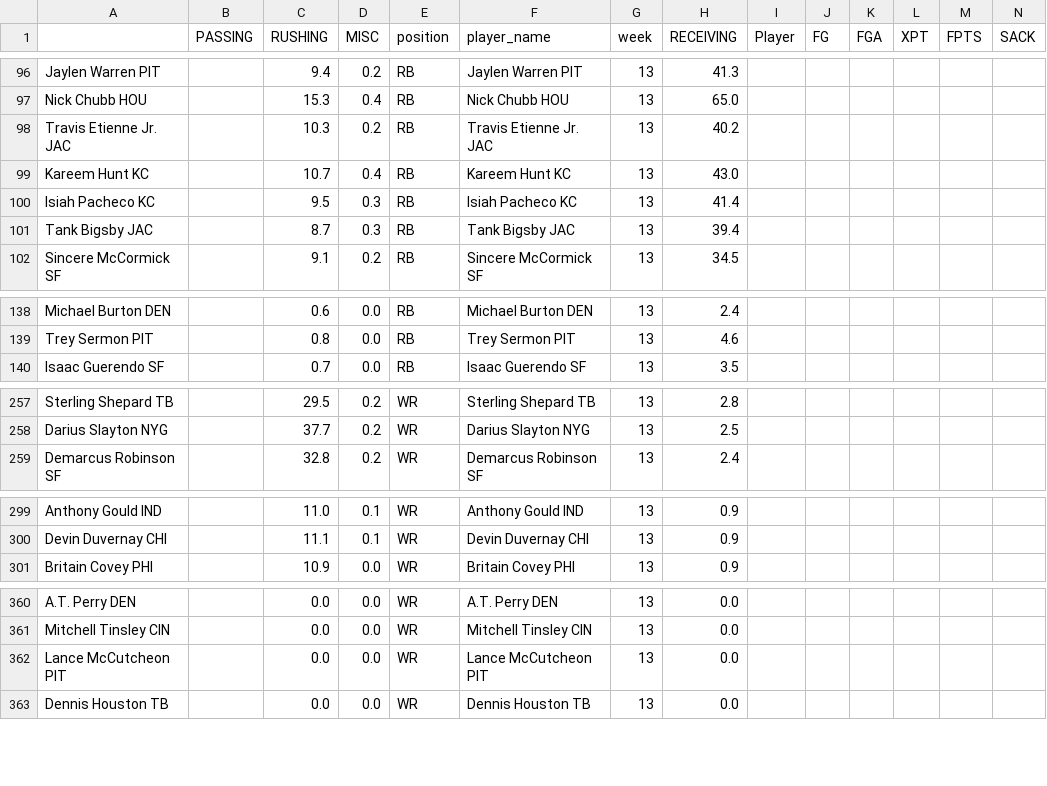
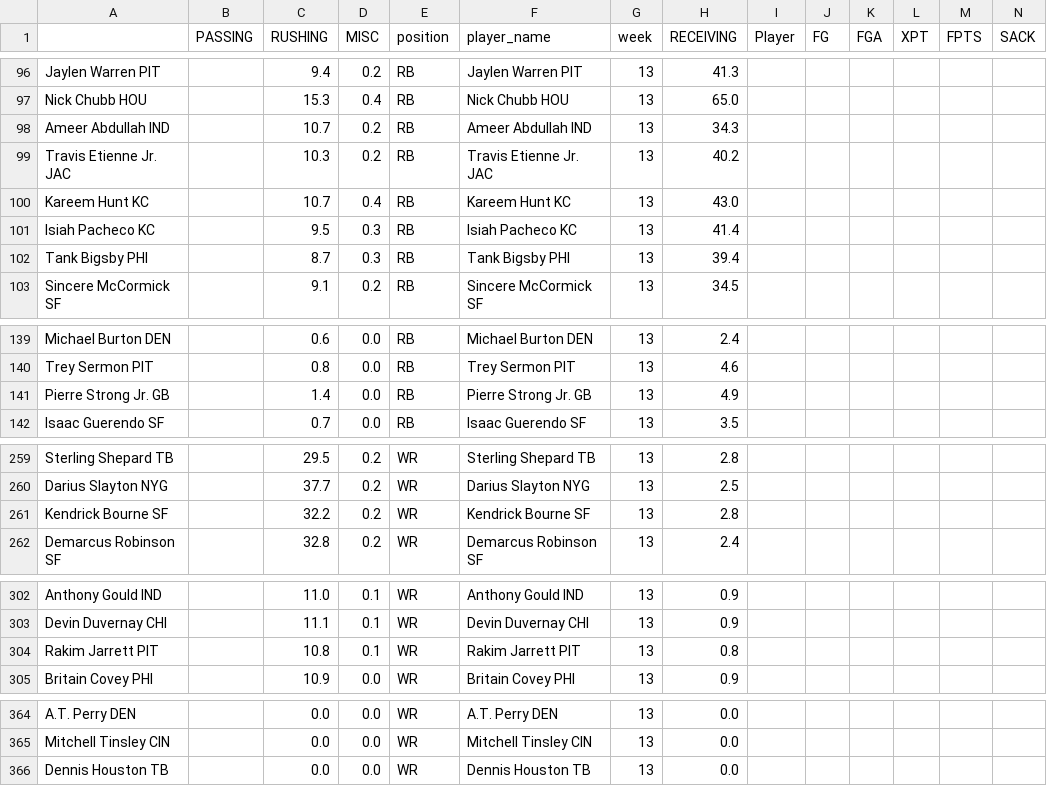
Before and after one commit to msrtliw2/fantasy-lineup-picker, a CSV file: data/projections_week_13.csv, drawn as a sheet; only a part is shown, gaps mark what is left out; removed rows and columns are numbered as before the commit, all else as after; rows hold the shown columns only; the diff covers the shown part only; the diff names each change by its address in the sheet, - before the commit and + after, or states it on an @@ line.

```diff
--- a/data/projections_week_13.csv
+++ b/data/projections_week_13.csv
+row 98: Ameer Abdullah IND |  | 10.7 | 0.2 | RB | Ameer Abdullah IND | 13 | 34.3
-A102: Tank Bigsby JAC
+A102: Tank Bigsby PHI
-F102 (player_name): Tank Bigsby JAC
+F102 (player_name): Tank Bigsby PHI
+row 141: Pierre Strong Jr. GB |  | 1.4 | 0.0 | RB | Pierre Strong Jr. GB | 13 | 4.9
+row 261: Kendrick Bourne SF |  | 32.2 | 0.2 | WR | Kendrick Bourne SF | 13 | 2.8
+row 304: Rakim Jarrett PIT |  | 10.8 | 0.1 | WR | Rakim Jarrett PIT | 13 | 0.8
-row 362: Lance McCutcheon PIT |  | 0.0 | 0.0 | WR | Lance McCutcheon PIT | 13 | 0.0
```
Also changed, not shown: 1 removed row and 2 edited cells elsewhere in this file, data/projections_week_1.csv, data/projections_week_11.csv, 14 other files.
